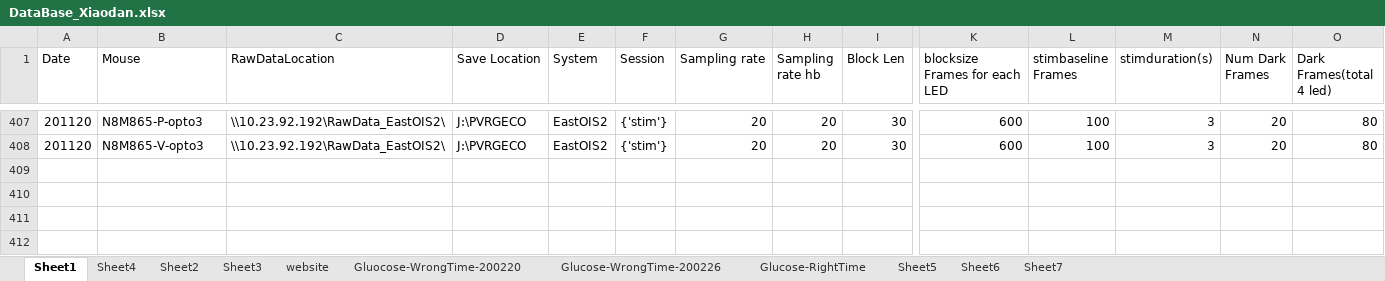
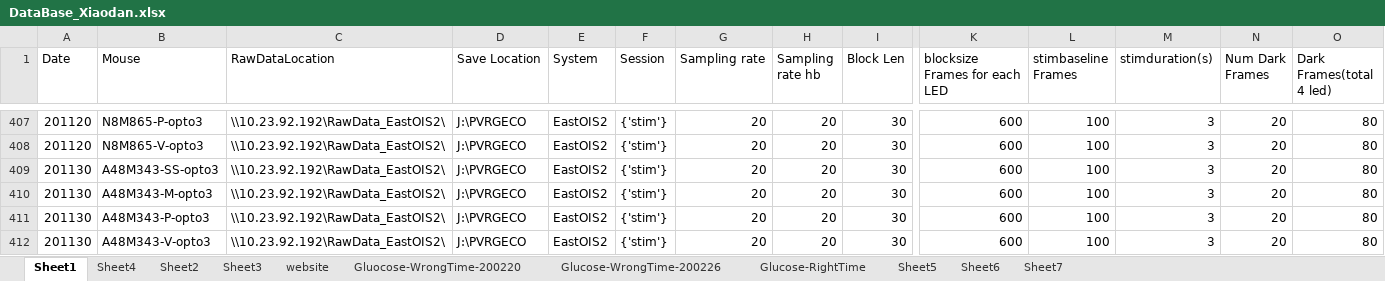
Before and after one commit to xwang167/BauerLabXiaodanScripts, an Excel workbook: DataBase_Xiaodan.xlsx, sheet Sheet1, drawn as a sheet; only a part is shown, gaps mark what is left out; values as stored, in another font and other column widths than the file's, no cell formats; conditional formats not drawn; rows hold the shown columns only; the diff names each change by its address in the sheet, - before the commit and + after, or states it on an @@ line.

```diff
--- a/DataBase_Xiaodan.xlsx (sheet Sheet1)
+++ b/DataBase_Xiaodan.xlsx (sheet Sheet1)
+row 409: 201130 | A48M343-SS-opto3 | \\10.23.92.192\RawData_EastOIS2\ | J:\PVRGECO | EastOIS2 | {'stim'} | 20 | 20 | 30 | 600 | 100 | 3 | 20 | 80
+row 410: 201130 | A48M343-M-opto3 | \\10.23.92.192\RawData_EastOIS2\ | J:\PVRGECO | EastOIS2 | {'stim'} | 20 | 20 | 30 | 600 | 100 | 3 | 20 | 80
+row 411: 201130 | A48M343-P-opto3 | \\10.23.92.192\RawData_EastOIS2\ | J:\PVRGECO | EastOIS2 | {'stim'} | 20 | 20 | 30 | 600 | 100 | 3 | 20 | 80
+row 412: 201130 | A48M343-V-opto3 | \\10.23.92.192\RawData_EastOIS2\ | J:\PVRGECO | EastOIS2 | {'stim'} | 20 | 20 | 30 | 600 | 100 | 3 | 20 | 80
```
Also changed, not shown: cell formats, 15 other files.
